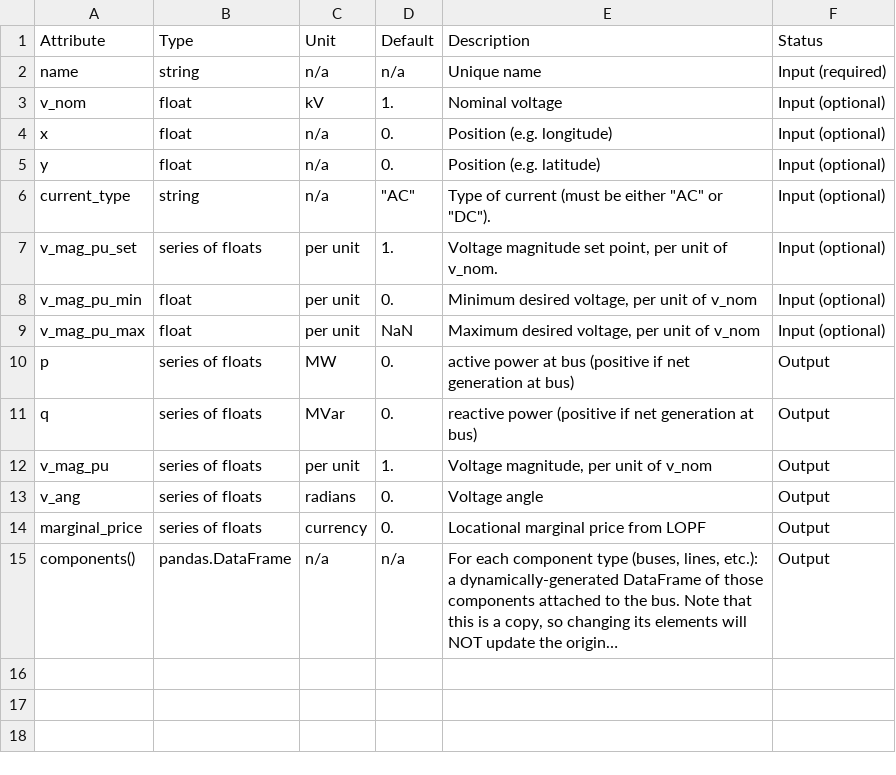
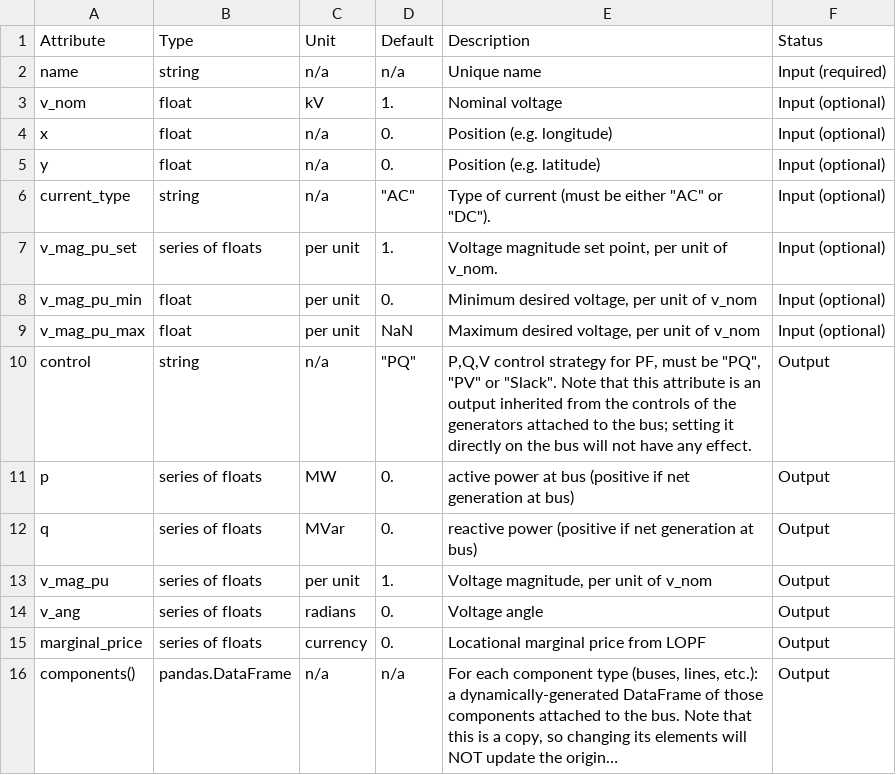
Before and after one commit to PyPSA/PyPSA, a CSV file: doc/buses.csv, drawn as a sheet; long unchanged cells end in …; the diff names each change by its address in the sheet, - before the commit and + after, or states it on an @@ line.

Commit message:
Version 0.4.1
Bump version with release notes.

Some improvements to documentation on generator/bus PV/PQ/Slack
control.

Add nicer component naming for PYPOWER ppc import.

```diff
--- a/doc/buses.csv
+++ b/doc/buses.csv
+row 10: control | string | n/a | "PQ" | P,Q,V control strategy for PF, must be "PQ", "PV" or "Slack". Note that this attribute is an output inherited from the controls of the generators attached to the bus; setting it directly on the bus will not have any effect. | Output
```
Also changed, not shown: 8 other files.
